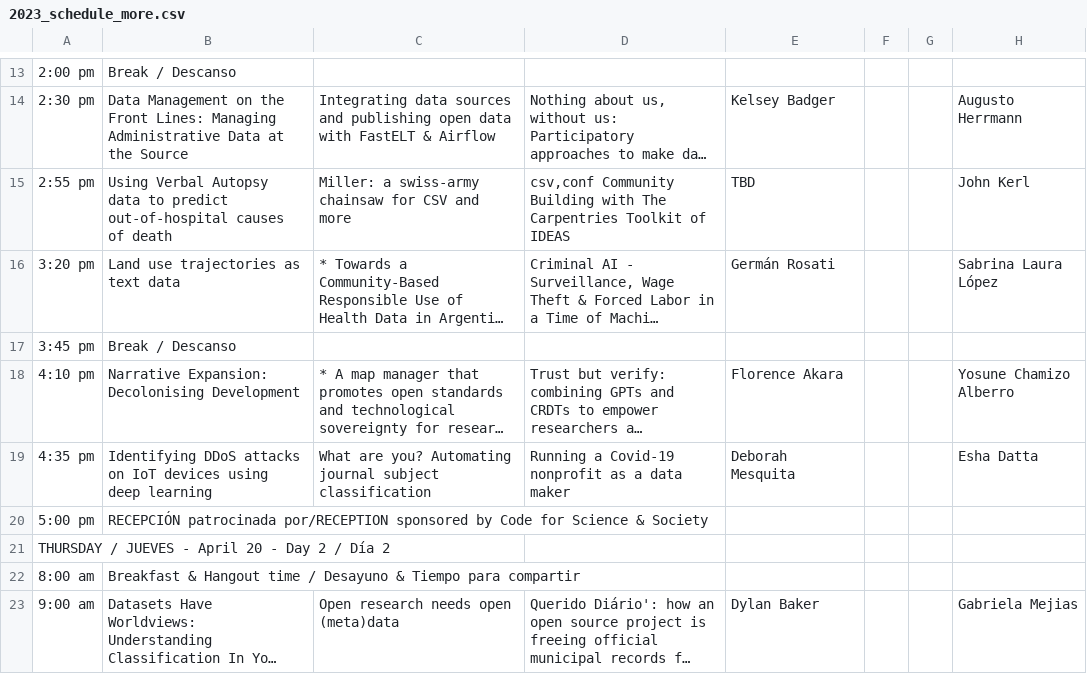
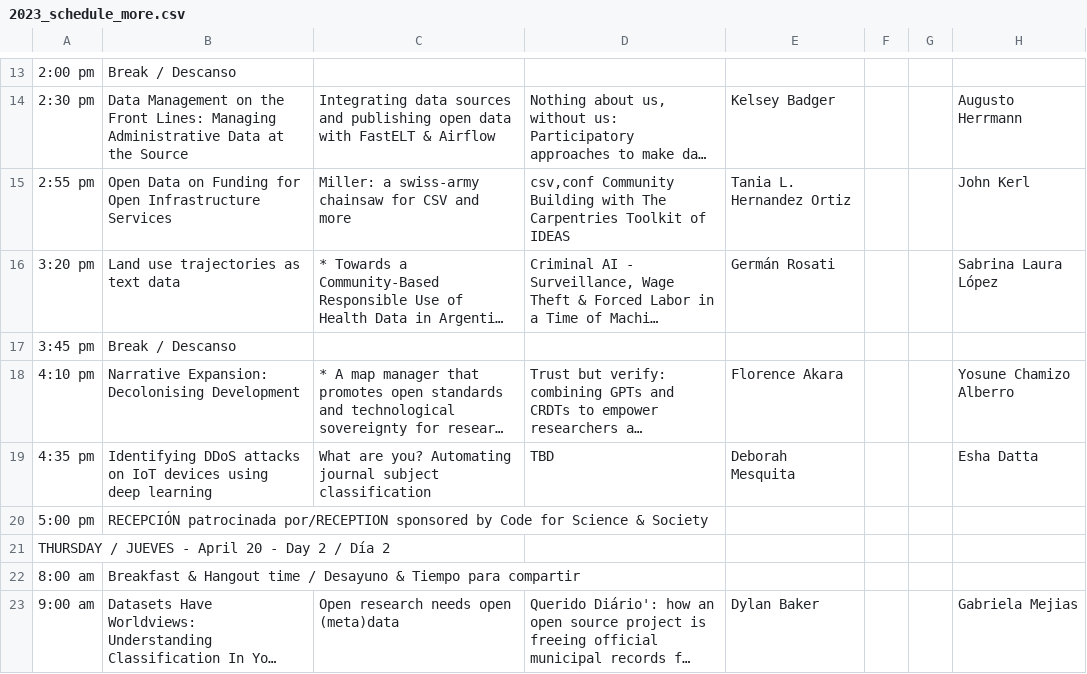
Before and after one commit to csvconf/csvconf.com, a CSV file: _data/2023_schedule_more.csv, drawn as a sheet; only a part is shown, gaps mark what is left out; long unchanged cells end in …; the diff names each change by its address in the sheet, - before the commit and + after, or states it on an @@ line.

```diff
--- a/_data/2023_schedule_more.csv
+++ b/_data/2023_schedule_more.csv
-B15: Using Verbal Autopsy data to predict out-of-hospital causes of death
+B15: Open Data on Funding for Open Infrastructure Services
-E15: TBD
+E15: Tania L. Hernandez Ortiz
-D19: Running a Covid-19 nonprofit as a data maker
+D19: TBD
```
Also changed, not shown: _data/2023_speakers.csv.
